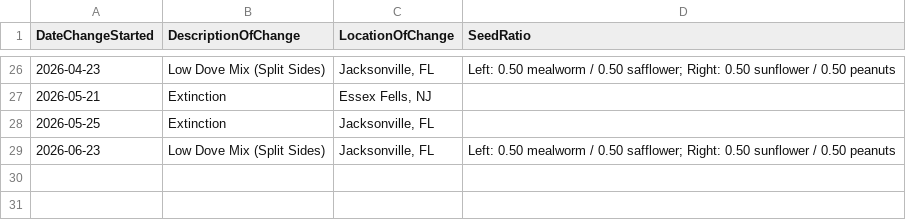
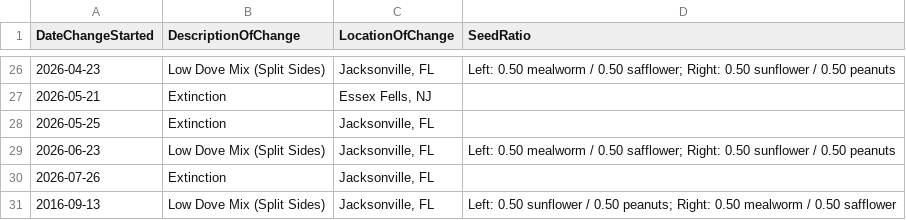
Before and after one commit to david-j-cox/backyard-ecology, a CSV file: data/phase_change_data.csv, drawn as a sheet; only a part is shown, gaps mark what is left out.

```diff
--- a/data/phase_change_data.csv
+++ b/data/phase_change_data.csv
@@ -29 +29,3 @@ DateChangeStarted,DescriptionOfChange,LocationOfChange,SeedRatio
 2026-06-23,Low Dove Mix (Split Sides),"Jacksonville, FL",Left: 0.50 mealworm / 0.50 safflower; Right: 0.50 sunflower / 0.50 peanuts
+2026-07-26,Extinction,"Jacksonville, FL",
+2016-09-13,Low Dove Mix (Split Sides),"Jacksonville, FL",Left: 0.50 sunflower / 0.50 peanuts; Right: 0.50 mealworm / 0.50 safflower
```
Also changed, not shown: data/birdcast_data.csv, data/daily_summaries_all_locations.csv, 22 other files.
